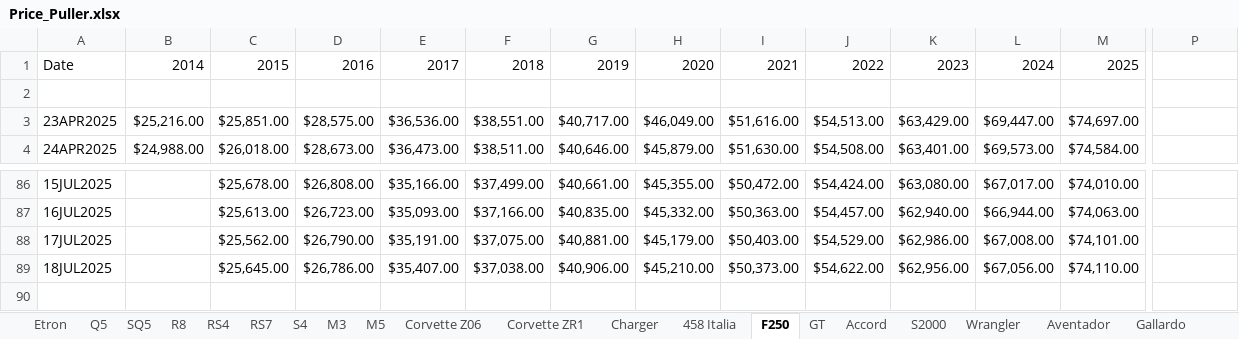
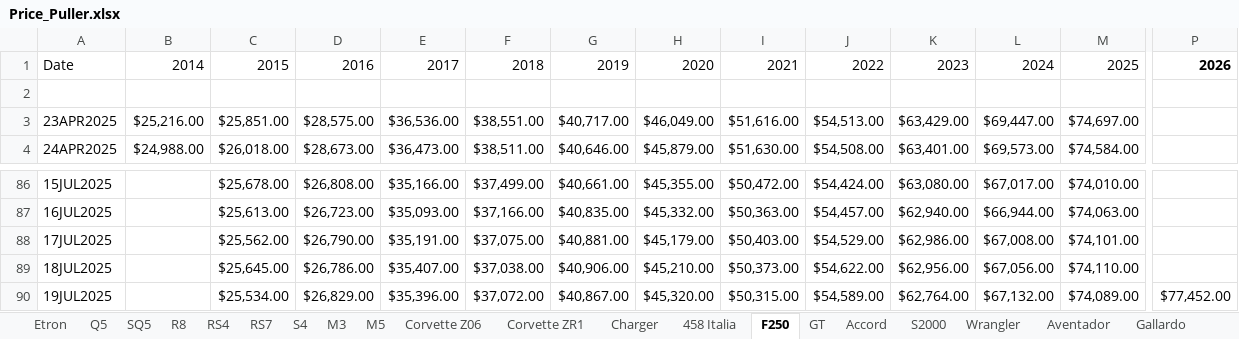
Before and after one commit to CantCommitRiteNow/Price-Puller---Used-Cars, an Excel workbook: Price_Puller.xlsx, sheet F250, drawn as a sheet; only a part is shown, gaps mark what is left out; values as stored, in another font and other column widths than the file's, no borders; conditional formats not drawn; rows hold the shown columns only; the diff names each change by its address in the sheet, - before the commit and + after, or states it on an @@ line.

```diff
--- a/Price_Puller.xlsx (sheet F250)
+++ b/Price_Puller.xlsx (sheet F250)
-P1: (empty)
+P1: 2026
+row 90: 19JUL2025 |  | $25,534.00 | $26,829.00 | $35,396.00 | $37,072.00 | $40,867.00 | $45,320.00 | $50,315.00 | $54,589.00 | $62,764.00 | $67,132.00 | $74,089.00 | $77,452.00
```
Also changed, not shown: sheet G Wagon, sheet SQ5, sheet Q5, sheet Wrangler, sheet C63 AMG, sheet Cayenne, 37 more sheets.
